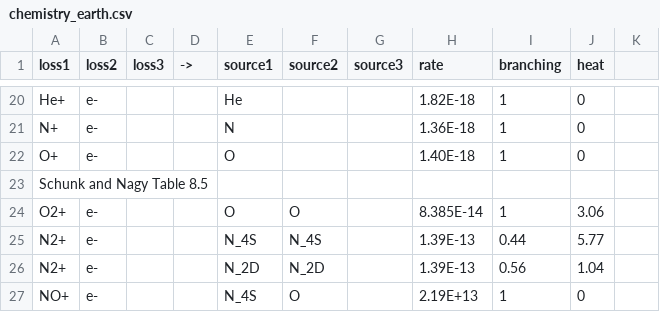
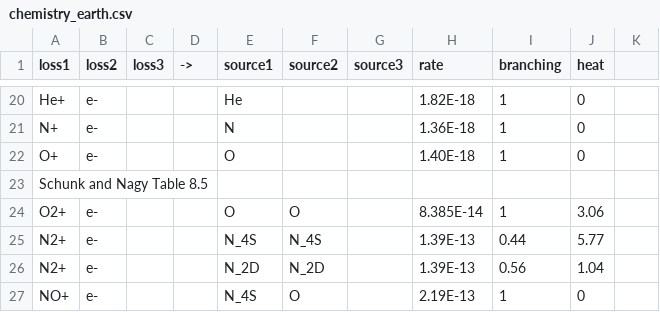
Before and after one commit to AetherModel/Aether, a CSV file: inputs/chemistry_earth.csv, drawn as a sheet; only a part is shown, gaps mark what is left out.

Commit message:
BUG: Corrected e+13 to e-13. Oops.

```diff
--- a/inputs/chemistry_earth.csv
+++ b/inputs/chemistry_earth.csv
@@ -26,2 +26,2 @@ N2+,e-,,,N_4S,N_4S,,1.39E-13,0.44,5.77,
 N2+,e-,,,N_2D,N_2D,,1.39E-13,0.56,1.04,
-NO+,e-,,,N_4S,O,,2.19E+13,1,0,
+NO+,e-,,,N_4S,O,,2.19E-13,1,0,
```
